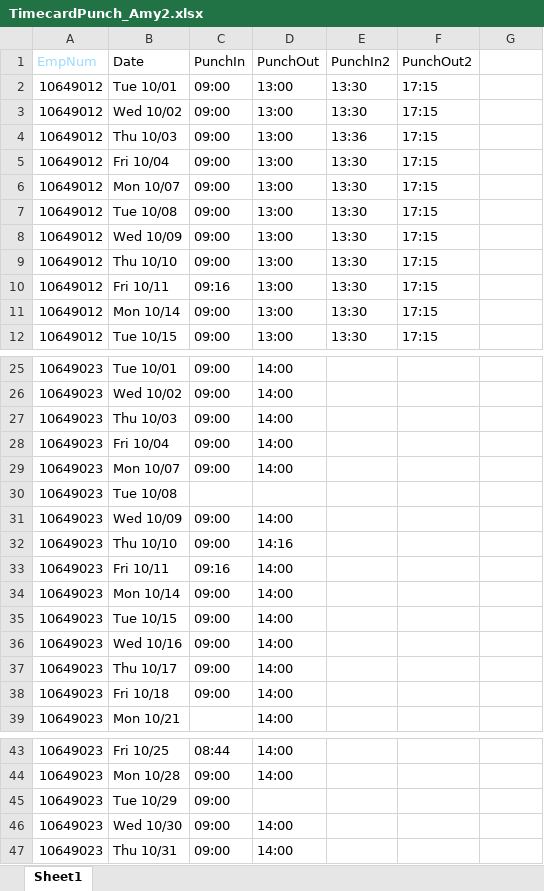
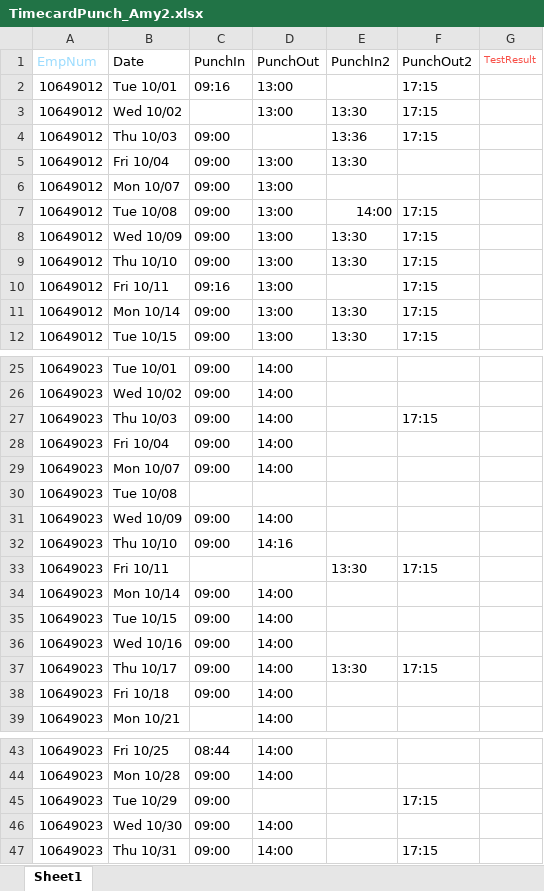
Before and after one commit to VasanthEzhilkumar/WFM, an Excel workbook: Data/TimecardPunch_Amy2.xlsx, sheet Sheet1, drawn as a sheet; only a part is shown, gaps mark what is left out; values as stored, in another font and other column widths than the file's, no borders; the diff names each change by its address in the sheet, - before the commit and + after, or states it on an @@ line.

```diff
--- a/Data/TimecardPunch_Amy2.xlsx (sheet Sheet1)
+++ b/Data/TimecardPunch_Amy2.xlsx (sheet Sheet1)
-G1: (empty)
+G1: TestResult
-C2 (PunchIn): 09:00
+C2 (PunchIn): 09:16
-E2 (PunchIn2): 13:30
+E2 (PunchIn2): (empty)
-C3 (PunchIn): 09:00
+C3 (PunchIn): (empty)
-D4 (PunchOut): 13:00
+D4 (PunchOut): (empty)
-F5:F6 (PunchOut2): 17:15
+F5:F6 (PunchOut2): (empty)
-E6 (PunchIn2): 13:30
+E6 (PunchIn2): (empty)
-E7 (PunchIn2): 13:30
+E7 (PunchIn2): 14:00
-E10 (PunchIn2): 13:30
+E10 (PunchIn2): (empty)
-F27 (PunchOut2): (empty)
+F27 (PunchOut2): 17:15
-C33 (PunchIn): 09:16
+C33 (PunchIn): (empty)
-D33 (PunchOut): 14:00
+D33 (PunchOut): (empty)
-E33 (PunchIn2): (empty)
+E33 (PunchIn2): 13:30
-F33 (PunchOut2): (empty)
+F33 (PunchOut2): 17:15
-E37 (PunchIn2): (empty)
+E37 (PunchIn2): 13:30
-F37 (PunchOut2): (empty)
+F37 (PunchOut2): 17:15
-F45 (PunchOut2): (empty)
+F45 (PunchOut2): 17:15
-F47 (PunchOut2): (empty)
+F47 (PunchOut2): 17:15
```
Also changed, not shown: 12 other files.
